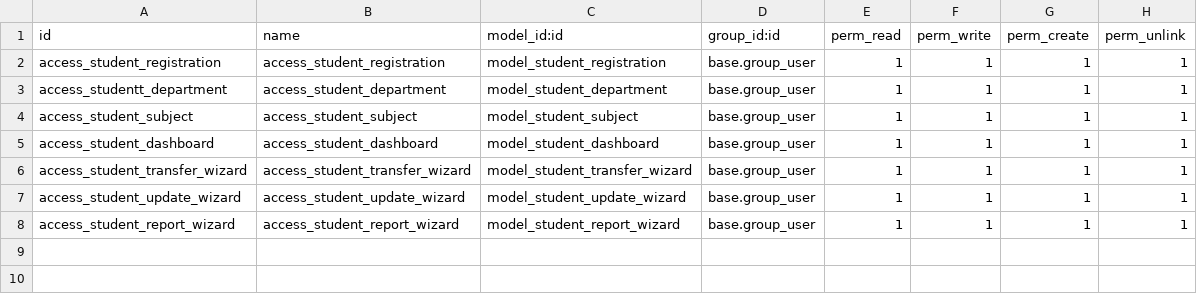
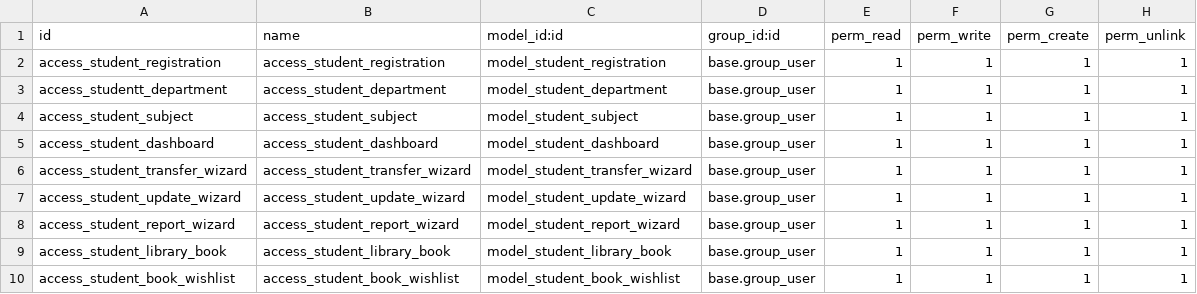
Before and after one commit to soubankunnummel/odoo-training, a CSV file: souban_second_module/security/ir.model.access.csv, drawn as a sheet; the diff names each change by its address in the sheet, - before the commit and + after, or states it on an @@ line.

Commit message:
Add library book and wishlist functionality: implement models, views, and access rights for library books and student book wishlists, enhance student registration with borrowed and wishlist book tracking.

```diff
--- a/souban_second_module/security/ir.model.access.csv
+++ b/souban_second_module/security/ir.model.access.csv
+row 9: access_student_library_book | access_student_library_book | model_student_library_book | base.group_user | 1 | 1 | 1 | 1
+row 10: access_student_book_wishlist | access_student_book_wishlist | model_student_book_wishlist | base.group_user | 1 | 1 | 1 | 1
```
Also changed, not shown: 8 other files.
